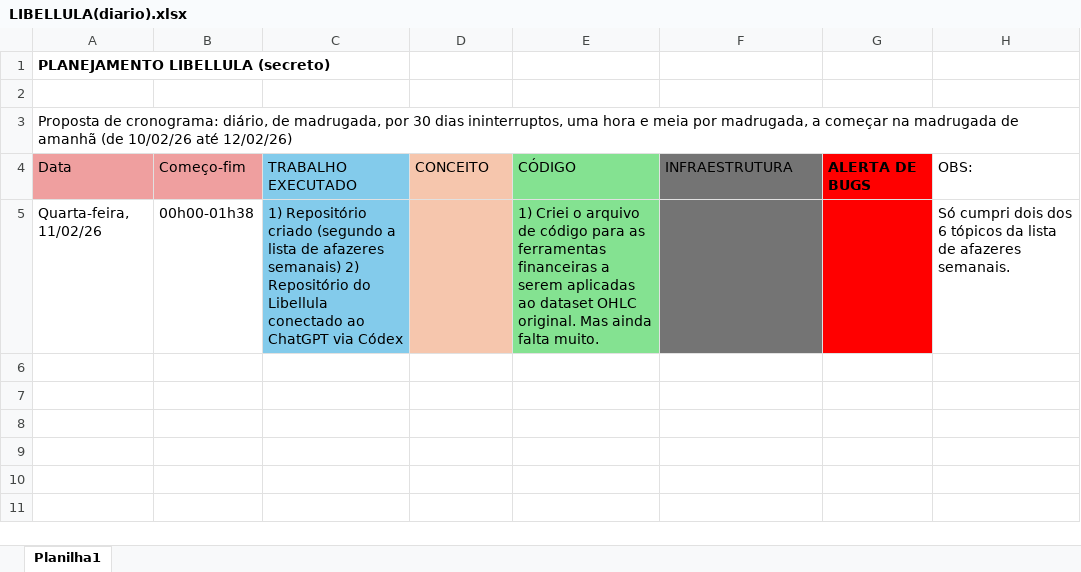
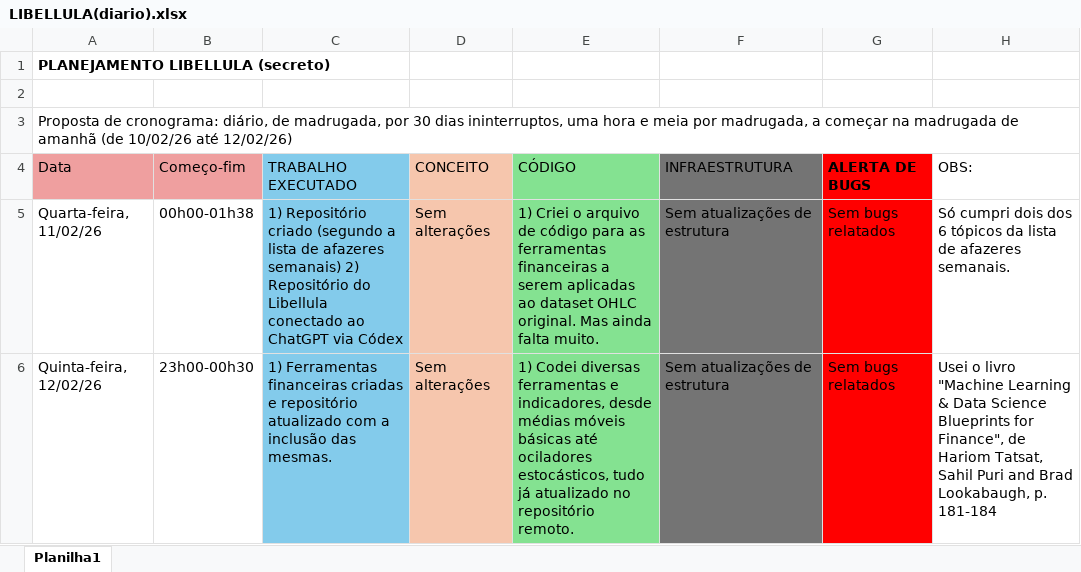
Before and after one commit to miguelrferreiraf/libellula, an Excel workbook: LIBELLULA(diario).xlsx, sheet Planilha1, drawn as a sheet; values as stored, in another font and other column widths than the file's, no borders; the diff names each change by its address in the sheet, - before the commit and + after, or states it on an @@ line.

```diff
--- a/LIBELLULA(diario).xlsx (sheet Planilha1)
+++ b/LIBELLULA(diario).xlsx (sheet Planilha1)
-D5 (CONCEITO): (empty)
+D5 (CONCEITO): Sem alterações
-F5 (INFRAESTRUTURA): (empty)
+F5 (INFRAESTRUTURA): Sem atualizações de estrutura
-G5 (ALERTA DE BUGS): (empty)
+G5 (ALERTA DE BUGS): Sem bugs relatados
+row 6: Quinta-feira, 12/02/26 | 23h00-00h30 | 1) Ferramentas financeiras criadas e repositório atualizado com a inclusão das mesmas. | Sem alterações | 1) Codei diversas ferramentas e indicadores, desde médias móveis básicas até ociladores estocásticos, tudo já atualizado no repositório remoto. | Sem atualizações de estrutura | Sem bugs relatados | Usei o livro "Machine Learning & Data Science Blueprints for Finance", de Hariom Tatsat, Sahil Puri and Brad Lookabaugh, p. 181-184
```
Also changed, not shown: 1 other file.
